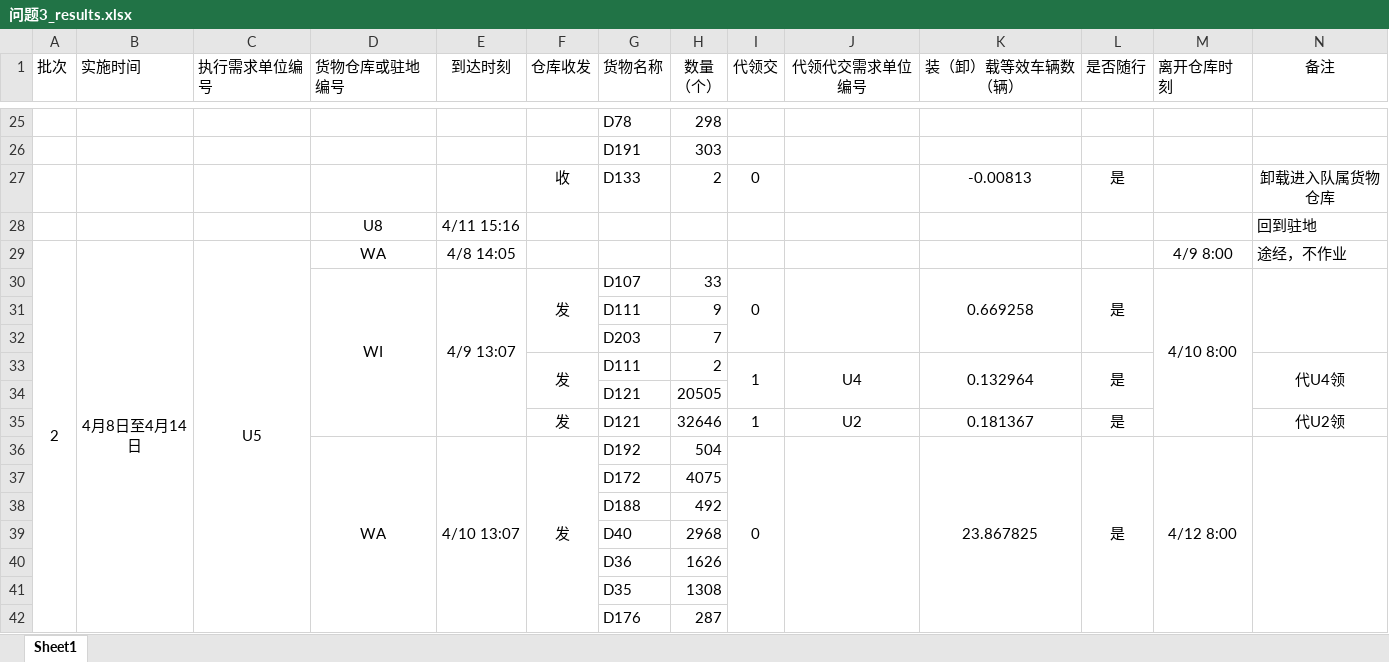
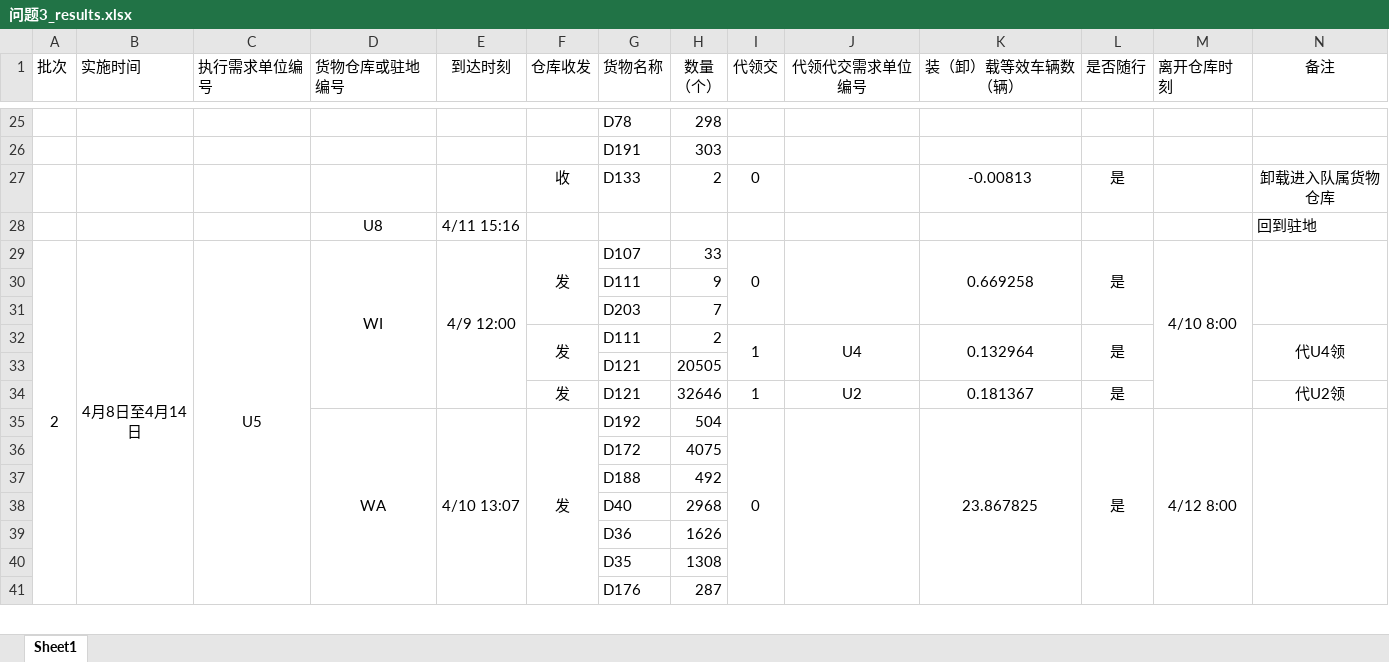
Before and after one commit to wypppp/MathmaticalModeling2026, an Excel workbook: results/F/问题3_results.xlsx, sheet Sheet1, drawn as a sheet; only a part is shown, gaps mark what is left out; values as stored, in another font and other column widths than the file's, no borders; removed rows and columns are numbered as before the commit, all else as after; rows hold the shown columns only; the diff covers the shown part only; the diff names each change by its address in the sheet, - before the commit and + after, or states it on an @@ line.

```diff
--- a/results/F/问题3_results.xlsx (sheet Sheet1)
+++ b/results/F/问题3_results.xlsx (sheet Sheet1)
-row 29: 2 | 4月8日至4月14日 | U5 | WA | 4/8 14:05 |  |  |  |  |  |  |  | 4/9 8:00 | 途经，不作业
@@ column A (批次) renumbered between rows 29 and 789 @@
+A29:A63 merged
-B29 (实施时间): (empty)
+B29 (实施时间): 4月8日至4月14日
+B29:B63 merged
-C29 (执行需求单位编号): (empty)
+C29 (执行需求单位编号): U5
+C29:C63 merged
-E29 (到达时刻): 4/9 13:07
+E29 (到达时刻): 4/9 12:00
```
Also changed, not shown: 1 added row, 23 removed rows, 1 moved row, 75 edited cells, cell formats and merged cells elsewhere in this sheet, results/F/问题2_results.xlsx, results/F/问题4_results.xlsx, 57 other files.
